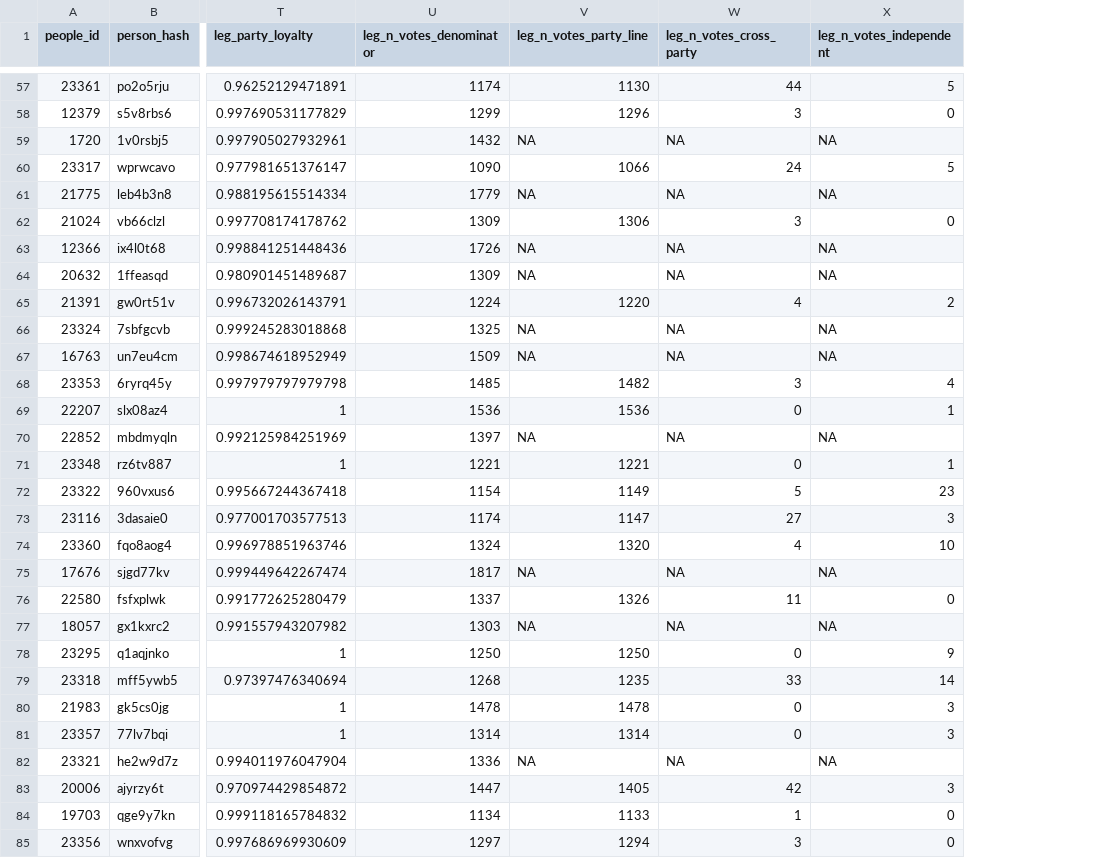
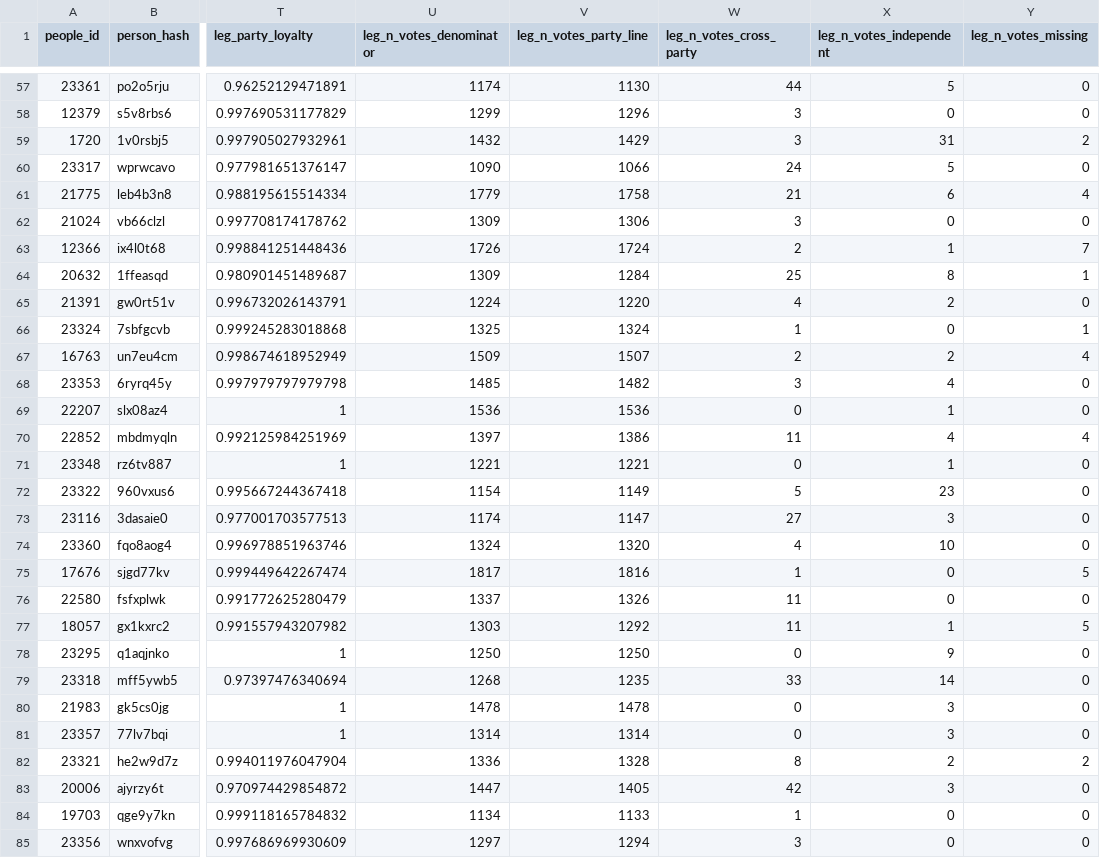
Before and after one commit to apantazi/fl-legislation-etl, a CSV file: data-app/qry_legislators.csv, drawn as a sheet; only a part is shown, gaps mark what is left out; the diff covers the shown part only; the diff names each change by its address in the sheet, - before the commit and + after, or states it on an @@ line.

Commit message:
add vote breakdown for district context- party loyalty

```diff
--- a/data-app/qry_legislators.csv
+++ b/data-app/qry_legislators.csv
+column Y (leg_n_votes_missing), rows 57-85: 0 | 0 | 2 | 0 | 4 | 0 | 7 | 1 | 0 | 1 | 4 | 0 | 0 | 4 | 0 | 0 | 0 | 0 | 5 | 0 | 5 | 0 | 0 | 0 | 0 | 2 | 0 | 0 | 0
-V59 (leg_n_votes_party_line): NA
+V59 (leg_n_votes_party_line): 1429
-W59 (leg_n_votes_cross_party): NA
+W59 (leg_n_votes_cross_party): 3
-X59 (leg_n_votes_independent): NA
+X59 (leg_n_votes_independent): 31
-V61 (leg_n_votes_party_line): NA
+V61 (leg_n_votes_party_line): 1758
-W61 (leg_n_votes_cross_party): NA
+W61 (leg_n_votes_cross_party): 21
-X61 (leg_n_votes_independent): NA
+X61 (leg_n_votes_independent): 6
-V63 (leg_n_votes_party_line): NA
+V63 (leg_n_votes_party_line): 1724
-W63 (leg_n_votes_cross_party): NA
+W63 (leg_n_votes_cross_party): 2
-X63 (leg_n_votes_independent): NA
+X63 (leg_n_votes_independent): 1
-V64 (leg_n_votes_party_line): NA
+V64 (leg_n_votes_party_line): 1284
-W64 (leg_n_votes_cross_party): NA
+W64 (leg_n_votes_cross_party): 25
-X64 (leg_n_votes_independent): NA
+X64 (leg_n_votes_independent): 8
-V66 (leg_n_votes_party_line): NA
+V66 (leg_n_votes_party_line): 1324
-W66 (leg_n_votes_cross_party): NA
+W66 (leg_n_votes_cross_party): 1
-X66 (leg_n_votes_independent): NA
+X66 (leg_n_votes_independent): 0
-V67 (leg_n_votes_party_line): NA
+V67 (leg_n_votes_party_line): 1507
-W67 (leg_n_votes_cross_party): NA
+W67 (leg_n_votes_cross_party): 2
-X67 (leg_n_votes_independent): NA
+X67 (leg_n_votes_independent): 2
-V70 (leg_n_votes_party_line): NA
+V70 (leg_n_votes_party_line): 1386
-W70 (leg_n_votes_cross_party): NA
+W70 (leg_n_votes_cross_party): 11
-X70 (leg_n_votes_independent): NA
+X70 (leg_n_votes_independent): 4
-V75 (leg_n_votes_party_line): NA
+V75 (leg_n_votes_party_line): 1816
-W75 (leg_n_votes_cross_party): NA
+W75 (leg_n_votes_cross_party): 1
-X75 (leg_n_votes_independent): NA
+X75 (leg_n_votes_independent): 0
-V77 (leg_n_votes_party_line): NA
+V77 (leg_n_votes_party_line): 1292
-W77 (leg_n_votes_cross_party): NA
+W77 (leg_n_votes_cross_party): 11
-X77 (leg_n_votes_independent): NA
+X77 (leg_n_votes_independent): 1
-V82 (leg_n_votes_party_line): NA
+V82 (leg_n_votes_party_line): 1328
-W82 (leg_n_votes_cross_party): NA
+W82 (leg_n_votes_cross_party): 8
-X82 (leg_n_votes_independent): NA
+X82 (leg_n_votes_independent): 2
```
Also changed, not shown: 78 edited cells elsewhere in this file, data-app/app03_district_context.csv, 3 other files.
